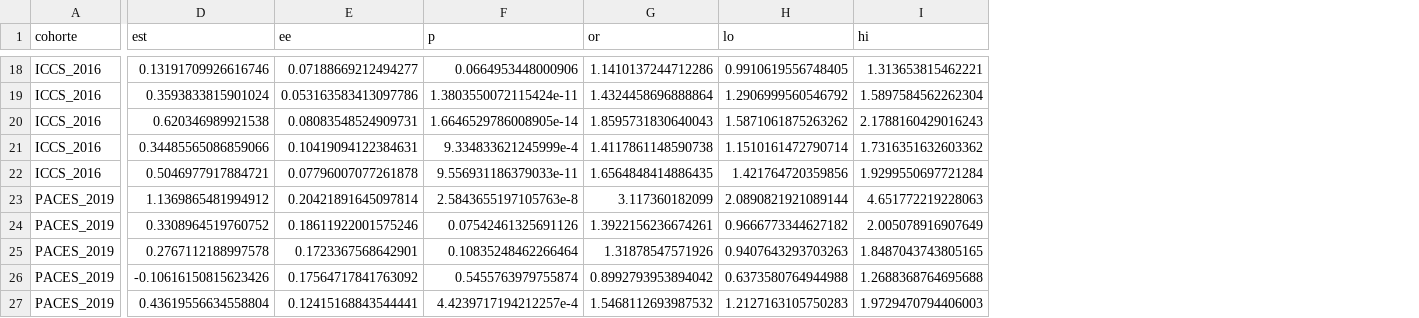
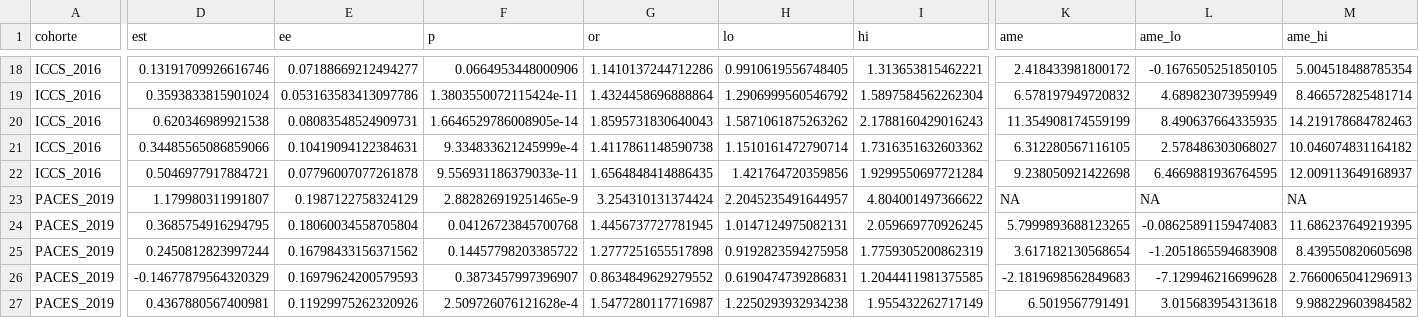
Before and after one commit to BenjaminZA/Tesis-Pregrado-, a CSV file: output/modelos_escrito/datos/tabla5_M2_coeficientes.csv, drawn as a sheet; only a part is shown, gaps mark what is left out; the diff covers the shown part only; the diff names each change by its address in the sheet, - before the commit and + after, or states it on an @@ line.

```diff
--- a/output/modelos_escrito/datos/tabla5_M2_coeficientes.csv
+++ b/output/modelos_escrito/datos/tabla5_M2_coeficientes.csv
+column K (ame), rows 18-27: 2.418433981800172 | 6.578197949720832 | 11.354908174559199 | 6.312280567116105 | 9.238050921422698 | NA | 5.7999893688123265 | 3.617182130568654 | -2.1819698562849683 | 6.5019567791491
+column L (ame_lo), rows 18-27: -0.1676505251850105 | 4.689823073959949 | 8.490637664335935 | 2.578486303068027 | 6.4669881936764595 | NA | -0.08625891159474083 | -1.2051865594683908 | -7.129946216699628 | 3.015683954313618
+column M (ame_hi), rows 18-27: 5.004518488785354 | 8.466572825481714 | 14.219178684782463 | 10.046074831164182 | 12.009113649168937 | NA | 11.686237649219395 | 8.439550820605698 | 2.7660065041296913 | 9.988229603984582
-D23 (est): 1.1369865481994912
+D23 (est): 1.179980311991807
-E23 (ee): 0.20421891645097814
+E23 (ee): 0.1987122758324129
-F23 (p): 2.5843655197105763e-8
+F23 (p): 2.882826919251465e-9
-G23 (or): 3.117360182099
+G23 (or): 3.254310131374424
-H23 (lo): 2.0890821921089144
+H23 (lo): 2.2045235491644957
-I23 (hi): 4.651772219228063
+I23 (hi): 4.804001497366622
-D24 (est): 0.3308964519760752
+D24 (est): 0.3685754916294795
-E24 (ee): 0.18611922001575246
+E24 (ee): 0.18060034558705804
-F24 (p): 0.07542461325691126
+F24 (p): 0.04126723845700768
-G24 (or): 1.3922156236674261
+G24 (or): 1.4456737727781945
-H24 (lo): 0.9666773344627182
+H24 (lo): 1.0147124975082131
-I24 (hi): 2.005078916907649
+I24 (hi): 2.059669770926245
-D25 (est): 0.2767112188997578
+D25 (est): 0.2450812823997244
-E25 (ee): 0.1723367568642901
+E25 (ee): 0.16798433156371562
-F25 (p): 0.10835248462266464
+F25 (p): 0.14457798203385722
-G25 (or): 1.31878547571926
+G25 (or): 1.2777251655517898
-H25 (lo): 0.9407643293703263
+H25 (lo): 0.9192823594275958
-I25 (hi): 1.8487043743805165
+I25 (hi): 1.7759305200862319
-D26 (est): -0.10616150815623426
+D26 (est): -0.14677879564320329
-E26 (ee): 0.17564717841763092
+E26 (ee): 0.16979624200579593
-F26 (p): 0.5455763979755874
+F26 (p): 0.3873457997396907
-G26 (or): 0.8992793953894042
+G26 (or): 0.8634849629279552
-H26 (lo): 0.6373580764944988
+H26 (lo): 0.6190474739286831
-I26 (hi): 1.2688368764695688
+I26 (hi): 1.2044411981375585
-D27 (est): 0.43619556634558804
+D27 (est): 0.4367880567400981
-E27 (ee): 0.12415168843544441
+E27 (ee): 0.11929975262320926
-F27 (p): 4.4239717194212257e-4
+F27 (p): 2.509726076121628e-4
-G27 (or): 1.5468112693987532
+G27 (or): 1.5477280117716987
-H27 (lo): 1.2127163105750283
+H27 (lo): 1.2250293932934238
-I27 (hi): 1.9729470794406003
+I27 (hi): 1.955432262717149
```
Also changed, not shown: 13 edited cells elsewhere in this file, output/modelos_escrito/datos/figura2_interaccion_libros_clima.csv, output/modelos_escrito/datos/figuraA2_interaccion_educacion_clima.csv, 17 other files.
